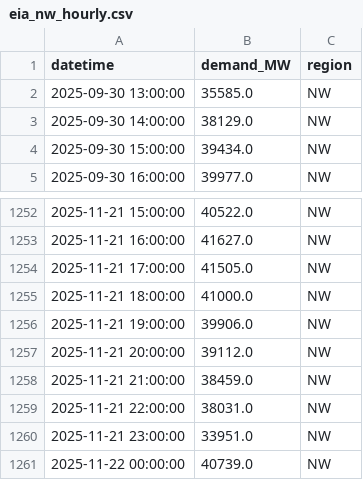
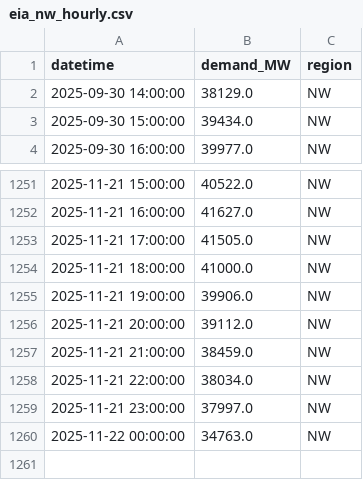
Before and after one commit to N3il-kb/gridcast, a CSV file: cache/eia_nw_hourly.csv, drawn as a sheet; only a part is shown, gaps mark what is left out.

```diff
--- a/cache/eia_nw_hourly.csv
+++ b/cache/eia_nw_hourly.csv
@@ -1,3 +1,2 @@
 datetime,demand_MW,region
-2025-09-30 13:00:00,35585.0,NW
 2025-09-30 14:00:00,38129.0,NW
@@ -1258,4 +1257,4 @@ datetime,demand_MW,region
 2025-11-21 21:00:00,38459.0,NW
-2025-11-21 22:00:00,38031.0,NW
-2025-11-21 23:00:00,33951.0,NW
-2025-11-22 00:00:00,40739.0,NW
+2025-11-21 22:00:00,38034.0,NW
+2025-11-21 23:00:00,37997.0,NW
+2025-11-22 00:00:00,34763.0,NW
```
Also changed, not shown: cache/eia_cal_hourly.csv, cache/eia_car_hourly.csv, 13 other files.
